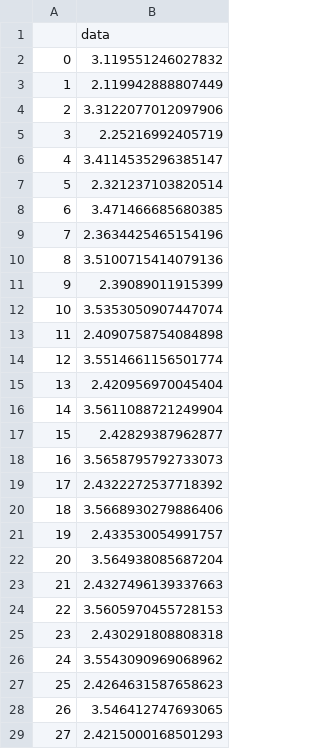
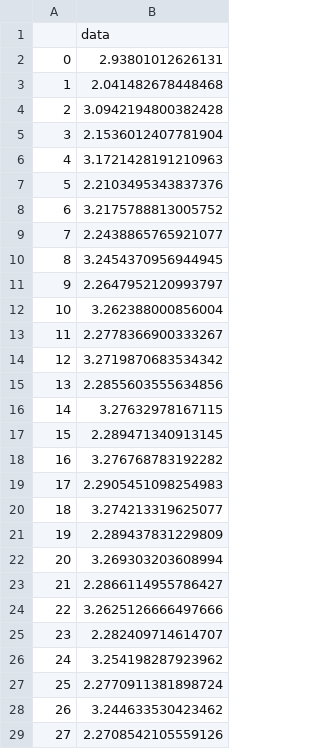
Before and after one commit to NNPDF/nnusf, a CSV file: commondata/data/DATA_CHORUS_DXDYNUU_MATCHING.csv, drawn as a sheet; only a part is shown; the diff covers the shown part only.

```diff
--- a/commondata/data/DATA_CHORUS_DXDYNUU_MATCHING.csv
+++ b/commondata/data/DATA_CHORUS_DXDYNUU_MATCHING.csv
@@ -1,29 +1,29 @@
 ,data
-0,3.119551246027832
-1,2.119942888807449
-2,3.3122077012097906
-3,2.25216992405719
-4,3.4114535296385147
-5,2.321237103820514
-6,3.471466685680385
-7,2.3634425465154196
-8,3.5100715414079136
-9,2.39089011915399
-10,3.5353050907447074
-11,2.4090758754084898
-12,3.5514661156501774
-13,2.420956970045404
-14,3.5611088721249904
-15,2.42829387962877
-16,3.5658795792733073
-17,2.4322272537718392
-18,3.5668930279886406
-19,2.433530054991757
-20,3.564938085687204
-21,2.4327496139337663
-22,3.5605970455728153
-23,2.430291808808318
-24,3.5543090969068962
-25,2.4264631587658623
-26,3.546412747693065
-27,2.4215000168501293
+0,2.93801012626131
+1,2.041482678448468
+2,3.0942194800382428
+3,2.1536012407781904
+4,3.1721428191210963
+5,2.2103495343837376
+6,3.2175788813005752
+7,2.2438865765921077
+8,3.2454370956944945
+9,2.2647952120993797
+10,3.262388000856004
+11,2.2778366900333267
+12,3.2719870683534342
+13,2.2855603555634856
+14,3.27632978167115
+15,2.289471340913145
+16,3.276768783192282
+17,2.2905451098254983
+18,3.274213319625077
+19,2.289437831229809
+20,3.269303203608994
+21,2.2866114955786427
+22,3.2625126666497666
+23,2.282409714614707
+24,3.254198287923962
+25,2.2770911381898724
+26,3.244633530423462
+27,2.2708542105559126
```
Also changed, not shown: 12 edited cells elsewhere in this file, commondata/data/DATA_BEBCWA59_F2_MATCHING.csv, commondata/data/DATA_BEBCWA59_F3_MATCHING.csv, 12 other files.
